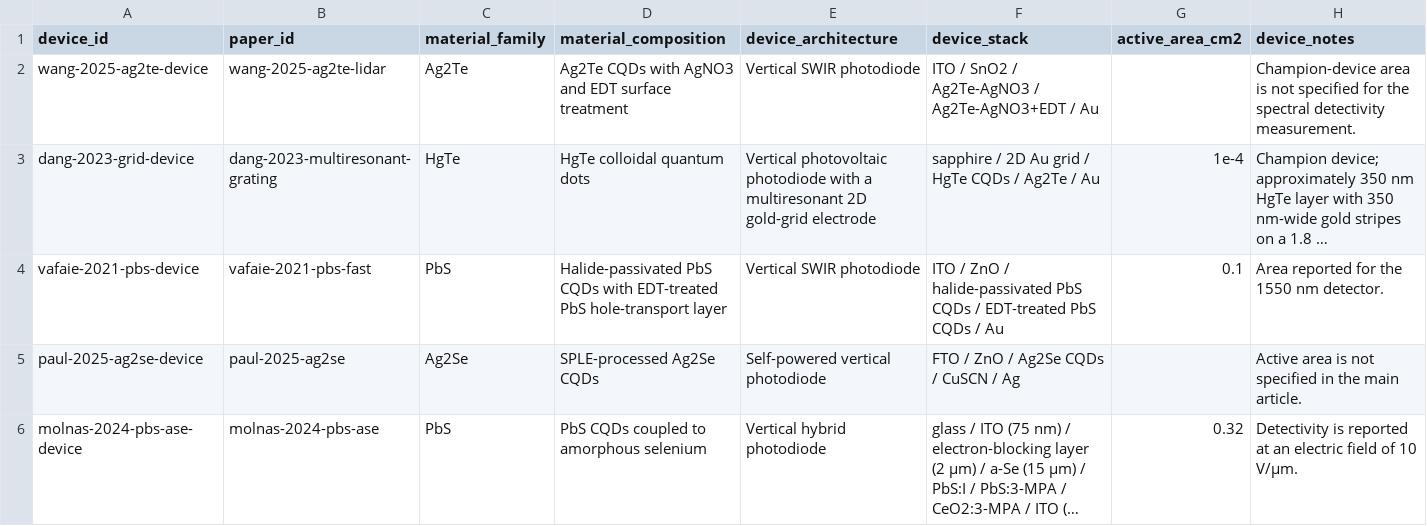
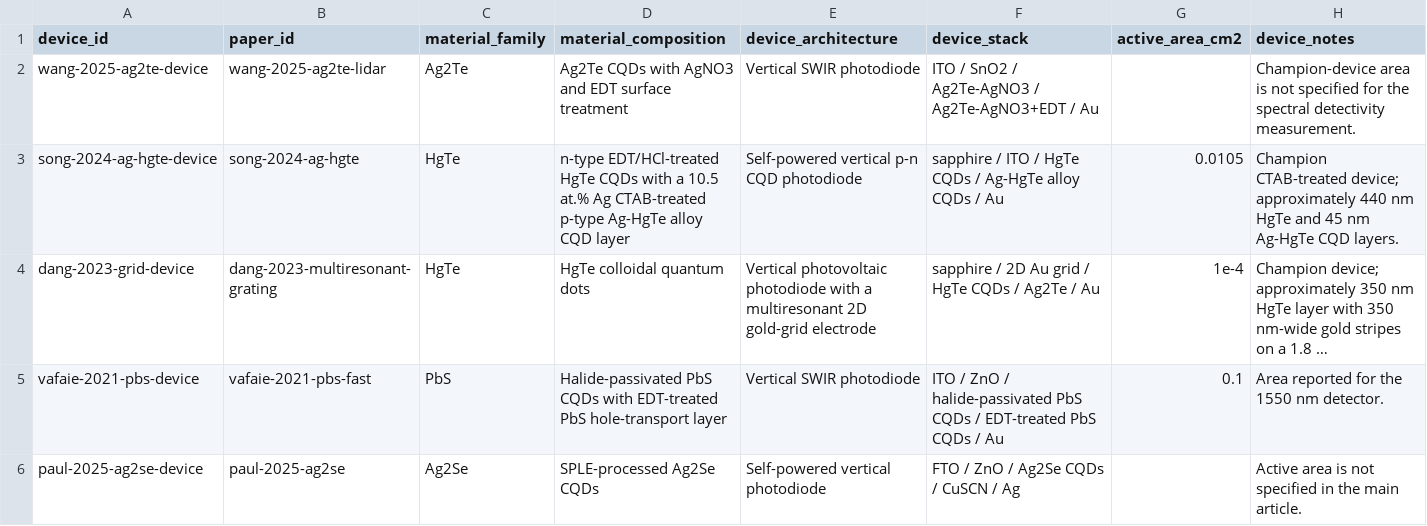
Before and after one commit to Shlok-Joseph-Paul/cQD-Detector-Compiler-and-Verifier, a CSV file: data/devices.csv, drawn as a sheet; only a part is shown; the shorter side is filled out with more unchanged rows; long unchanged cells end in …; the diff names each change by its address in the sheet, - before the commit and + after, or states it on an @@ line.

```diff
--- a/data/devices.csv
+++ b/data/devices.csv
+row 3: song-2024-ag-hgte-device | song-2024-ag-hgte | HgTe | n-type EDT/HCl-treated HgTe CQDs with a 10.5 at.% Ag CTAB-treated p-type Ag-HgTe alloy CQD layer | Self-powered vertical p-n CQD photodiode | sapphire / ITO / HgTe CQDs / Ag-HgTe alloy CQDs / Au | 0.0105 | Champion CTAB-treated device; approximately 440 nm HgTe and 45 nm Ag-HgTe CQD layers.
```
Also changed, not shown: data/measurements.csv, data/papers.csv, 2 other files.
